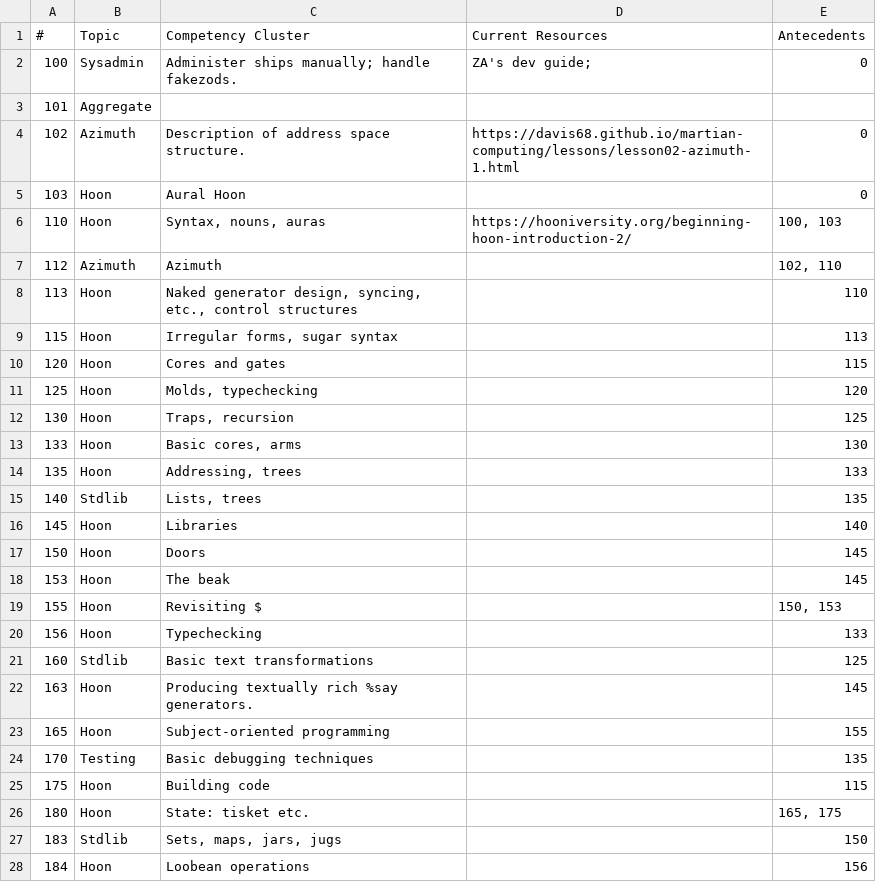
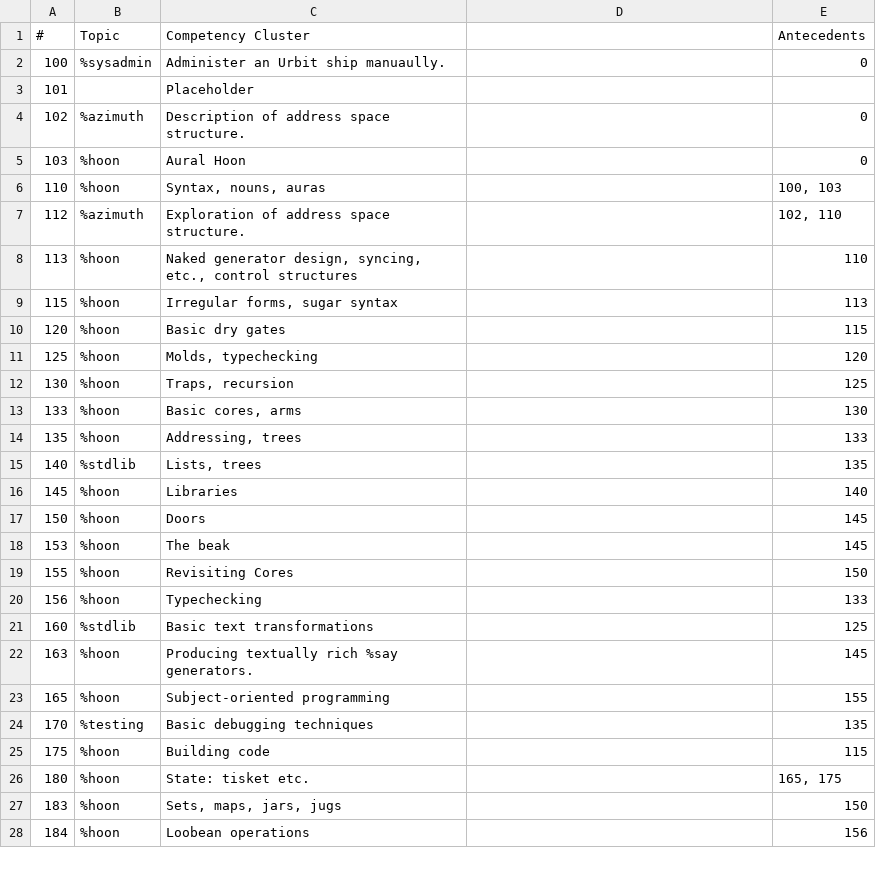
Before and after one commit to sigilante/curriculum, a CSV file: curr-raw.csv, drawn as a sheet; only a part is shown; the diff covers the shown part only.

```diff
--- a/curr-raw.csv
+++ b/curr-raw.csv
@@ -1,28 +1,28 @@
-#,Topic,Competency Cluster,Current Resources,Antecedents
-100,Sysadmin,Administer ships manually; handle fakezods.,ZA's dev guide; ,0
-101,Aggregate,,,
-102,Azimuth,Description of address space structure.,https://davis68.github.io/martian-computing/lessons/lesson02-azimuth-1.html,0
-103,Hoon,Aural Hoon,,0
-110,Hoon,"Syntax, nouns, auras",https://hooniversity.org/beginning-hoon-introduction-2/,"100, 103"
-112,Azimuth,Azimuth,,"102, 110"
-113,Hoon,"Naked generator design, syncing, etc., control structures",,110
-115,Hoon,"Irregular forms, sugar syntax",,113
-120,Hoon,Cores and gates,,115
-125,Hoon,"Molds, typechecking",,120
-130,Hoon,"Traps, recursion",,125
-133,Hoon,"Basic cores, arms",,130
-135,Hoon,"Addressing, trees",,133
-140,Stdlib,"Lists, trees",,135
-145,Hoon,Libraries,,140
-150,Hoon,Doors,,145
-153,Hoon,The beak,,145
-155,Hoon,Revisiting $,,"150, 153"
-156,Hoon,Typechecking,,133
-160,Stdlib,Basic text transformations,,125
-163,Hoon,Producing textually rich %say generators.,,145
-165,Hoon,Subject-oriented programming,,155
-170,Testing,Basic debugging techniques,,135
-175,Hoon,Building code,,115
-180,Hoon,State: tisket etc.,,"165, 175"
-183,Stdlib,"Sets, maps, jars, jugs",,150
-184,Hoon,Loobean operations,,156
+#,Topic,Competency Cluster,,Antecedents
+100,"%sysadmin","Administer an Urbit ship manuaully.",,"0"
+101,,"Placeholder",,
+102,"%azimuth","Description of address space structure.",,"0"
+103,"%hoon","Aural Hoon",,"0"
+110,"%hoon","Syntax, nouns, auras",,"100, 103"
+112,"%azimuth","Exploration of address space structure.",,"102, 110"
+113,"%hoon","Naked generator design, syncing, etc., control structures",,"110"
+115,"%hoon","Irregular forms, sugar syntax",,"113"
+120,"%hoon","Basic dry gates",,"115"
+125,"%hoon","Molds, typechecking",,"120"
+130,"%hoon","Traps, recursion",,"125"
+133,"%hoon","Basic cores, arms",,"130"
+135,"%hoon","Addressing, trees",,"133"
+140,"%stdlib","Lists, trees",,"135"
+145,"%hoon","Libraries",,"140"
+150,"%hoon","Doors",,"145"
+153,"%hoon","The beak",,"145"
+155,"%hoon","Revisiting Cores",,"150"
+156,"%hoon","Typechecking",,"133"
+160,"%stdlib","Basic text transformations",,"125"
+163,"%hoon","Producing textually rich %say generators.",,"145"
+165,"%hoon","Subject-oriented programming",,"155"
+170,"%testing","Basic debugging techniques",,"135"
+175,"%hoon","Building code",,"115"
+180,"%hoon","State: tisket etc.",,"165, 175"
+183,"%hoon","Sets, maps, jars, jugs",,"150"
+184,"%hoon","Loobean operations",,"156"
```
Also changed, not shown: 1 added row, 4 removed rows and 127 edited cells elsewhere in this file, 11 other files.
